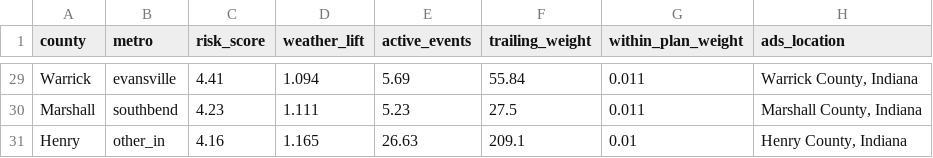
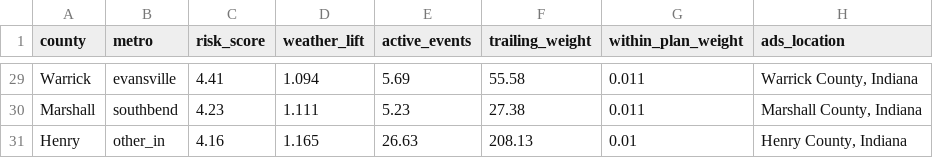
Before and after one commit to danielliu12/accident-forecaster, a CSV file: docs/county_targets.csv, drawn as a sheet; only a part is shown, gaps mark what is left out; the diff covers the shown part only; the diff names each change by its address in the sheet, - before the commit and + after, or states it on an @@ line.

```diff
--- a/docs/county_targets.csv
+++ b/docs/county_targets.csv
-F29 (trailing_weight): 55.84
+F29 (trailing_weight): 55.58
-F30 (trailing_weight): 27.5
+F30 (trailing_weight): 27.38
-F31 (trailing_weight): 209.1
+F31 (trailing_weight): 208.13
```
Also changed, not shown: 32 edited cells elsewhere in this file, docs/budget_shares.csv, docs/county_risk.csv, 6 other files.
